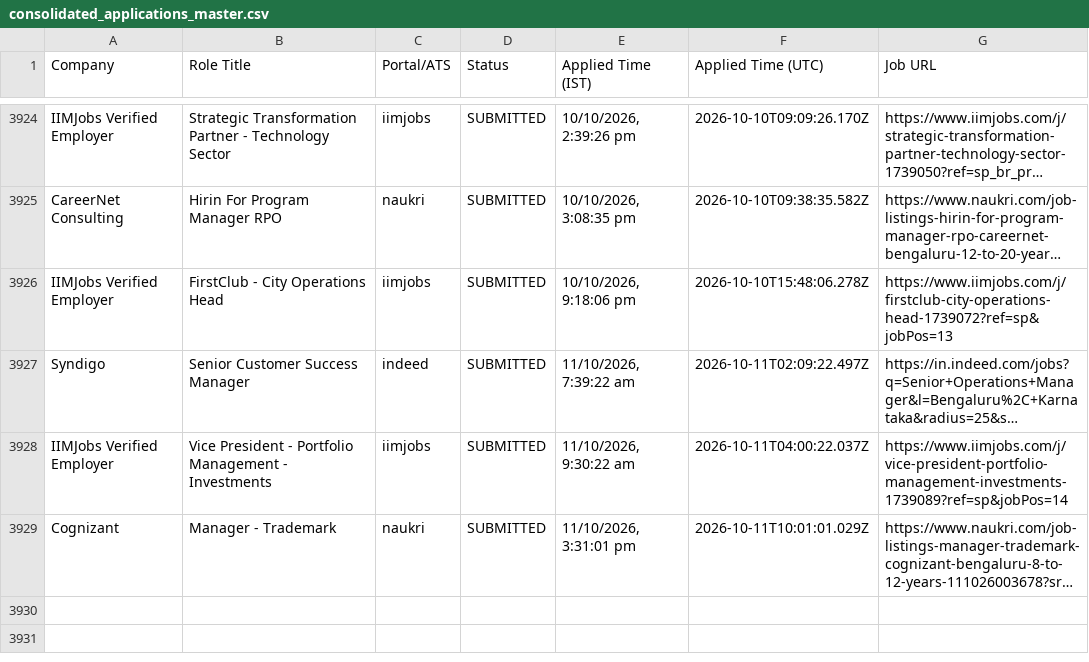
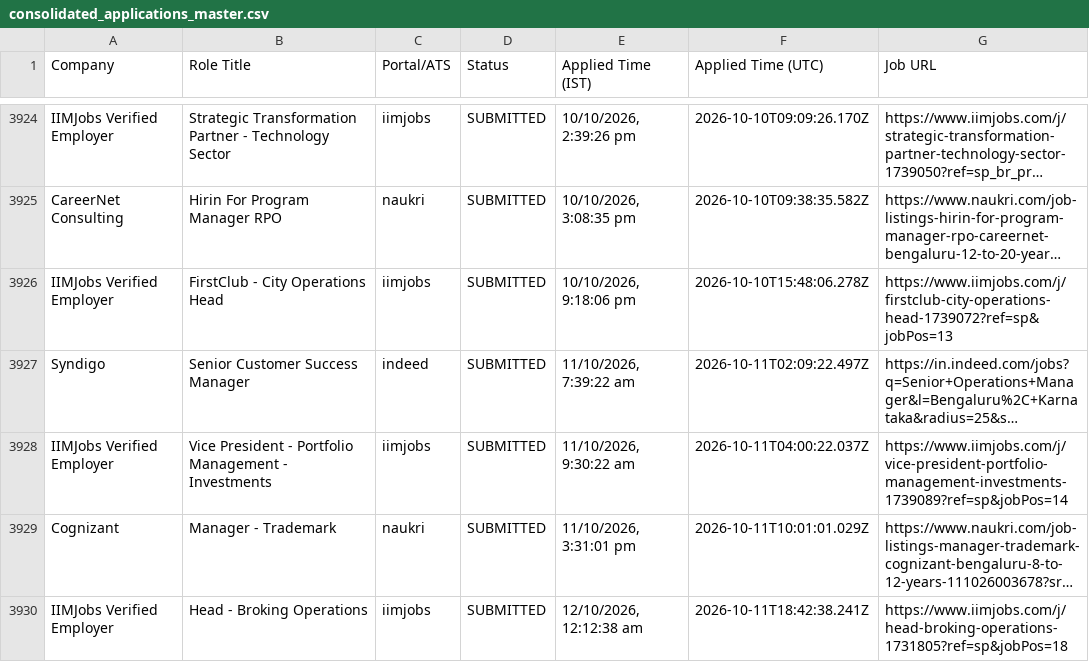
Before and after one commit to sandeepramaswamykashyap-coder/job-search-agent, a CSV file: consolidated_applications_master.csv, drawn as a sheet; only a part is shown, gaps mark what is left out; long unchanged cells end in …; the diff names each change by its address in the sheet, - before the commit and + after, or states it on an @@ line.

Commit message:
feat: recorded visible omni-portal applications cycle #71

```diff
--- a/consolidated_applications_master.csv
+++ b/consolidated_applications_master.csv
+row 3930: IIMJobs Verified Employer | Head - Broking Operations | iimjobs | SUBMITTED | 12/10/2026, 12:12:38 am | 2026-10-11T18:42:38.241Z | https://www.iimjobs.com/j/head-broking-operations-1731805?ref=sp&jobPos=18
```
Also changed, not shown: verified_clean_applications.csv, 3 other files.
